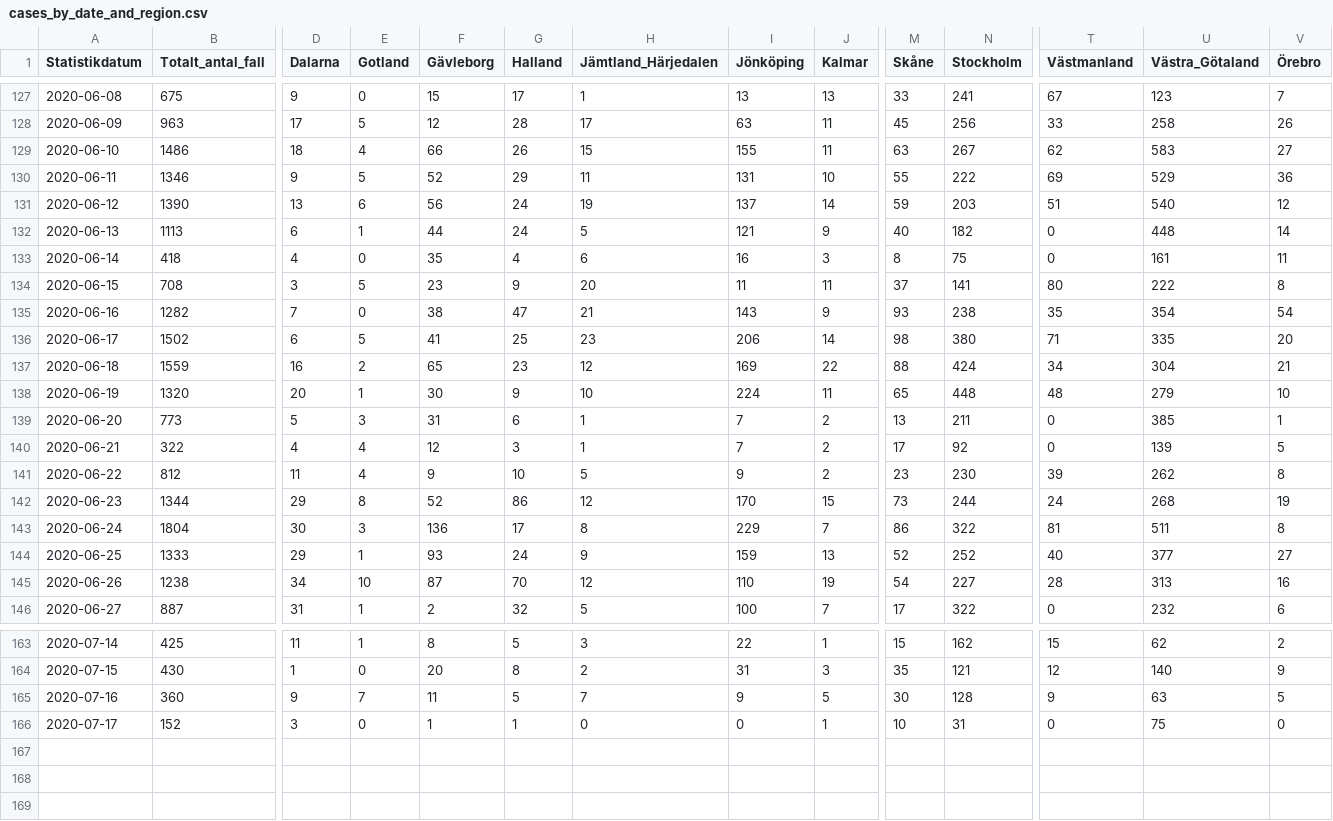
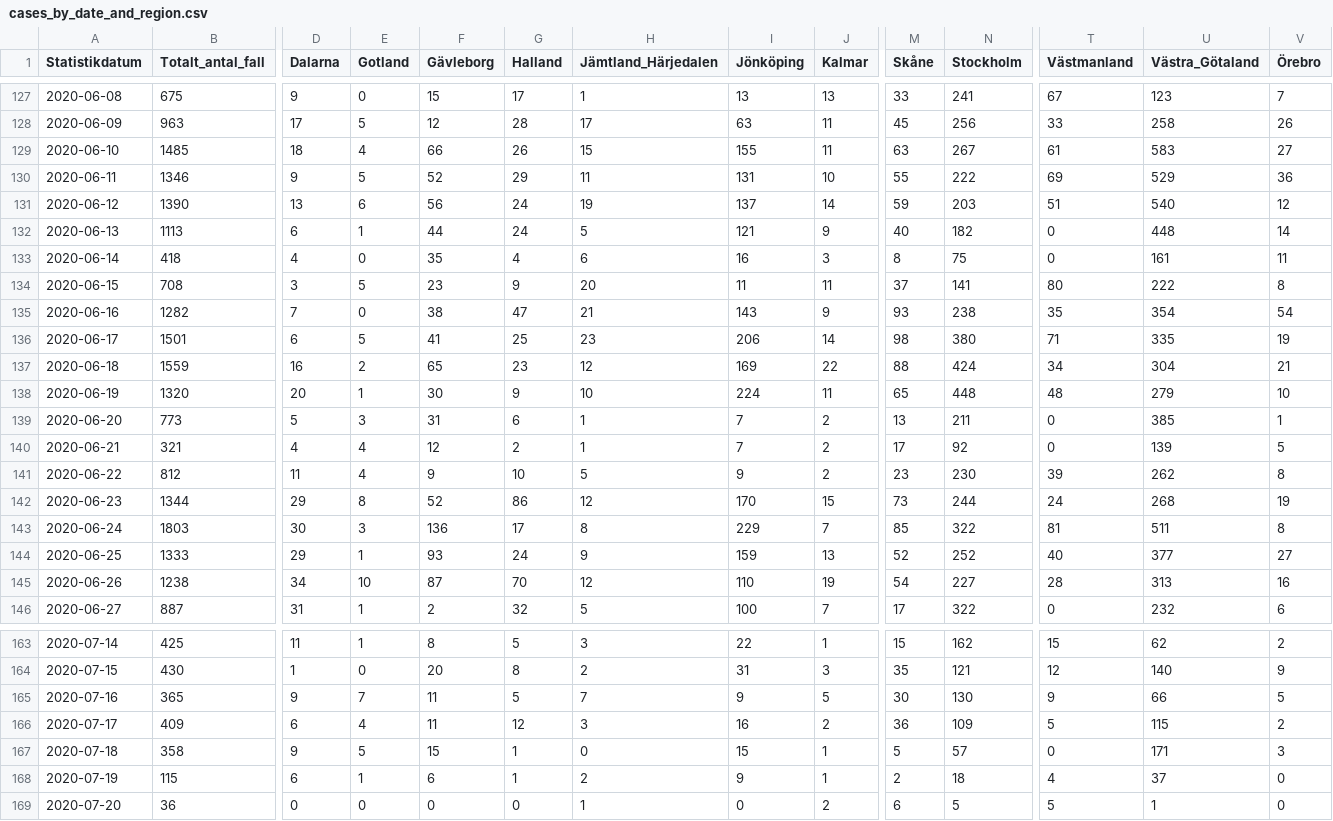
Before and after one commit to shortlisted/covid-19-sweden, a CSV file: cases_by_date_and_region.csv, drawn as a sheet; only a part is shown, gaps mark what is left out; rows hold the shown columns only; the diff covers the shown part only; the diff names each change by its address in the sheet, - before the commit and + after, or states it on an @@ line.

Commit message:
July 20, Swedish covid-19 data

```diff
--- a/cases_by_date_and_region.csv
+++ b/cases_by_date_and_region.csv
-B129 (Totalt_antal_fall): 1486
+B129 (Totalt_antal_fall): 1485
-T129 (Västmanland): 62
+T129 (Västmanland): 61
-B136 (Totalt_antal_fall): 1502
+B136 (Totalt_antal_fall): 1501
-V136 (Örebro): 20
+V136 (Örebro): 19
-B140 (Totalt_antal_fall): 322
+B140 (Totalt_antal_fall): 321
-G140 (Halland): 3
+G140 (Halland): 2
-B143 (Totalt_antal_fall): 1804
+B143 (Totalt_antal_fall): 1803
-M143 (Skåne): 86
+M143 (Skåne): 85
-B165 (Totalt_antal_fall): 360
+B165 (Totalt_antal_fall): 365
-N165 (Stockholm): 128
+N165 (Stockholm): 130
-U165 (Västra_Götaland): 63
+U165 (Västra_Götaland): 66
-B166 (Totalt_antal_fall): 152
+B166 (Totalt_antal_fall): 409
-D166 (Dalarna): 3
+D166 (Dalarna): 6
-E166 (Gotland): 0
+E166 (Gotland): 4
-F166 (Gävleborg): 1
+F166 (Gävleborg): 11
-G166 (Halland): 1
+G166 (Halland): 12
-H166 (Jämtland_Härjedalen): 0
+H166 (Jämtland_Härjedalen): 3
-I166 (Jönköping): 0
+I166 (Jönköping): 16
-J166 (Kalmar): 1
+J166 (Kalmar): 2
-M166 (Skåne): 10
+M166 (Skåne): 36
-N166 (Stockholm): 31
+N166 (Stockholm): 109
-T166 (Västmanland): 0
+T166 (Västmanland): 5
-U166 (Västra_Götaland): 75
+U166 (Västra_Götaland): 115
-V166 (Örebro): 0
+V166 (Örebro): 2
+row 167: 2020-07-18 | 358 | 9 | 5 | 15 | 1 | 0 | 15 | 1 | 5 | 57 | 0 | 171 | 3
+row 168: 2020-07-19 | 115 | 6 | 1 | 6 | 1 | 2 | 9 | 1 | 2 | 18 | 4 | 37 | 0
+row 169: 2020-07-20 | 36 | 0 | 0 | 0 | 0 | 1 | 0 | 2 | 6 | 5 | 5 | 1 | 0
```
Also changed, not shown: 8 edited cells elsewhere in this file, ICU_by_date.csv, deaths_by_date.csv, 3 other files.
